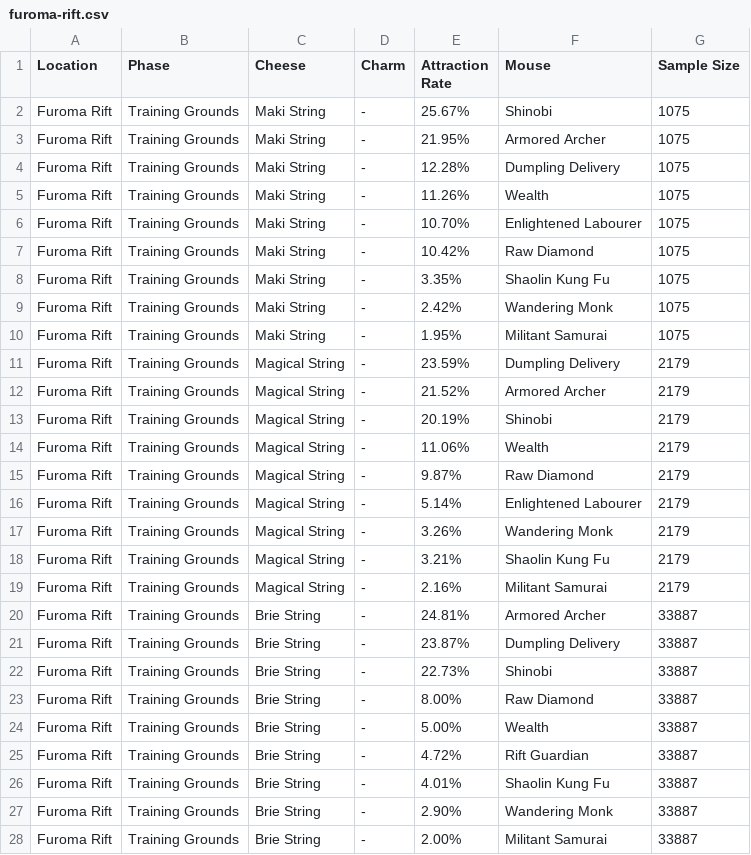
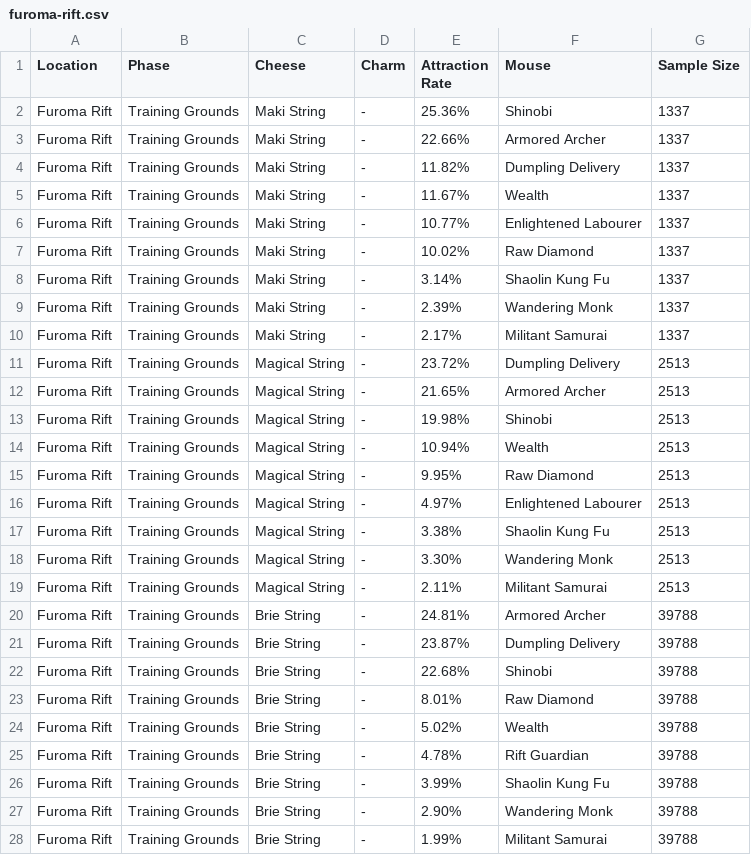
Before and after one commit to vakilkunal/MH-Tools, a CSV file: data/location-pop/furoma-rift.csv, drawn as a sheet; only a part is shown; the diff covers the shown part only.

```diff
--- a/data/location-pop/furoma-rift.csv
+++ b/data/location-pop/furoma-rift.csv
@@ -1,28 +1,28 @@
 "Location","Phase","Cheese","Charm","Attraction Rate","Mouse","Sample Size"
-"Furoma Rift","Training Grounds","Maki String","-","25.67%","Shinobi",1075
-"Furoma Rift","Training Grounds","Maki String","-","21.95%","Armored Archer",1075
-"Furoma Rift","Training Grounds","Maki String","-","12.28%","Dumpling Delivery",1075
-"Furoma Rift","Training Grounds","Maki String","-","11.26%","Wealth",1075
-"Furoma Rift","Training Grounds","Maki String","-","10.70%","Enlightened Labourer",1075
-"Furoma Rift","Training Grounds","Maki String","-","10.42%","Raw Diamond",1075
-"Furoma Rift","Training Grounds","Maki String","-","3.35%","Shaolin Kung Fu",1075
-"Furoma Rift","Training Grounds","Maki String","-","2.42%","Wandering Monk",1075
-"Furoma Rift","Training Grounds","Maki String","-","1.95%","Militant Samurai",1075
-"Furoma Rift","Training Grounds","Magical String","-","23.59%","Dumpling Delivery",2179
-"Furoma Rift","Training Grounds","Magical String","-","21.52%","Armored Archer",2179
-"Furoma Rift","Training Grounds","Magical String","-","20.19%","Shinobi",2179
-"Furoma Rift","Training Grounds","Magical String","-","11.06%","Wealth",2179
-"Furoma Rift","Training Grounds","Magical String","-","9.87%","Raw Diamond",2179
-"Furoma Rift","Training Grounds","Magical String","-","5.14%","Enlightened Labourer",2179
-"Furoma Rift","Training Grounds","Magical String","-","3.26%","Wandering Monk",2179
-"Furoma Rift","Training Grounds","Magical String","-","3.21%","Shaolin Kung Fu",2179
-"Furoma Rift","Training Grounds","Magical String","-","2.16%","Militant Samurai",2179
-"Furoma Rift","Training Grounds","Brie String","-","24.81%","Armored Archer",33887
-"Furoma Rift","Training Grounds","Brie String","-","23.87%","Dumpling Delivery",33887
-"Furoma Rift","Training Grounds","Brie String","-","22.73%","Shinobi",33887
-"Furoma Rift","Training Grounds","Brie String","-","8.00%","Raw Diamond",33887
-"Furoma Rift","Training Grounds","Brie String","-","5.00%","Wealth",33887
-"Furoma Rift","Training Grounds","Brie String","-","4.72%","Rift Guardian",33887
-"Furoma Rift","Training Grounds","Brie String","-","4.01%","Shaolin Kung Fu",33887
-"Furoma Rift","Training Grounds","Brie String","-","2.90%","Wandering Monk",33887
-"Furoma Rift","Training Grounds","Brie String","-","2.00%","Militant Samurai",33887
+"Furoma Rift","Training Grounds","Maki String","-","25.36%","Shinobi",1337
+"Furoma Rift","Training Grounds","Maki String","-","22.66%","Armored Archer",1337
+"Furoma Rift","Training Grounds","Maki String","-","11.82%","Dumpling Delivery",1337
+"Furoma Rift","Training Grounds","Maki String","-","11.67%","Wealth",1337
+"Furoma Rift","Training Grounds","Maki String","-","10.77%","Enlightened Labourer",1337
+"Furoma Rift","Training Grounds","Maki String","-","10.02%","Raw Diamond",1337
+"Furoma Rift","Training Grounds","Maki String","-","3.14%","Shaolin Kung Fu",1337
+"Furoma Rift","Training Grounds","Maki String","-","2.39%","Wandering Monk",1337
+"Furoma Rift","Training Grounds","Maki String","-","2.17%","Militant Samurai",1337
+"Furoma Rift","Training Grounds","Magical String","-","23.72%","Dumpling Delivery",2513
+"Furoma Rift","Training Grounds","Magical String","-","21.65%","Armored Archer",2513
+"Furoma Rift","Training Grounds","Magical String","-","19.98%","Shinobi",2513
+"Furoma Rift","Training Grounds","Magical String","-","10.94%","Wealth",2513
+"Furoma Rift","Training Grounds","Magical String","-","9.95%","Raw Diamond",2513
+"Furoma Rift","Training Grounds","Magical String","-","4.97%","Enlightened Labourer",2513
+"Furoma Rift","Training Grounds","Magical String","-","3.38%","Shaolin Kung Fu",2513
+"Furoma Rift","Training Grounds","Magical String","-","3.30%","Wandering Monk",2513
+"Furoma Rift","Training Grounds","Magical String","-","2.11%","Militant Samurai",2513
+"Furoma Rift","Training Grounds","Brie String","-","24.81%","Armored Archer",39788
+"Furoma Rift","Training Grounds","Brie String","-","23.87%","Dumpling Delivery",39788
+"Furoma Rift","Training Grounds","Brie String","-","22.68%","Shinobi",39788
+"Furoma Rift","Training Grounds","Brie String","-","8.01%","Raw Diamond",39788
+"Furoma Rift","Training Grounds","Brie String","-","5.02%","Wealth",39788
+"Furoma Rift","Training Grounds","Brie String","-","4.78%","Rift Guardian",39788
+"Furoma Rift","Training Grounds","Brie String","-","3.99%","Shaolin Kung Fu",39788
+"Furoma Rift","Training Grounds","Brie String","-","2.90%","Wandering Monk",39788
+"Furoma Rift","Training Grounds","Brie String","-","1.99%","Militant Samurai",39788
```
Also changed, not shown: 115 edited cells elsewhere in this file, data/location-pop/cantera-quarry.csv, data/location-pop/forbidden-grove.csv, 8 other files.
